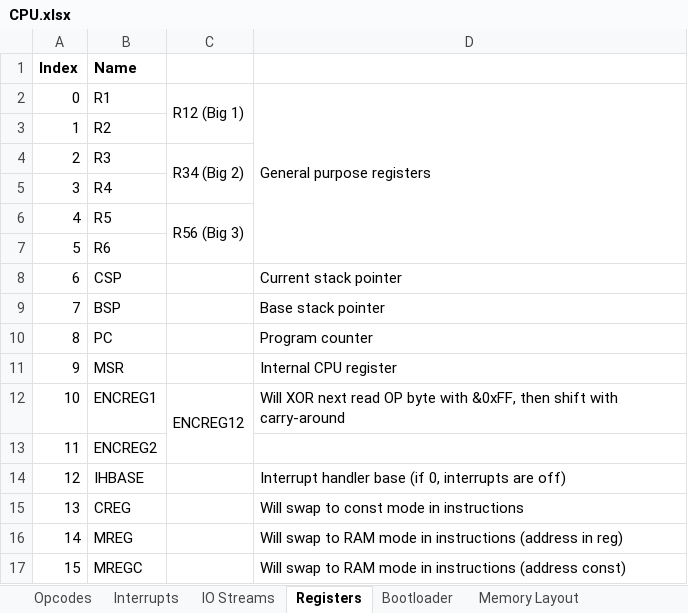
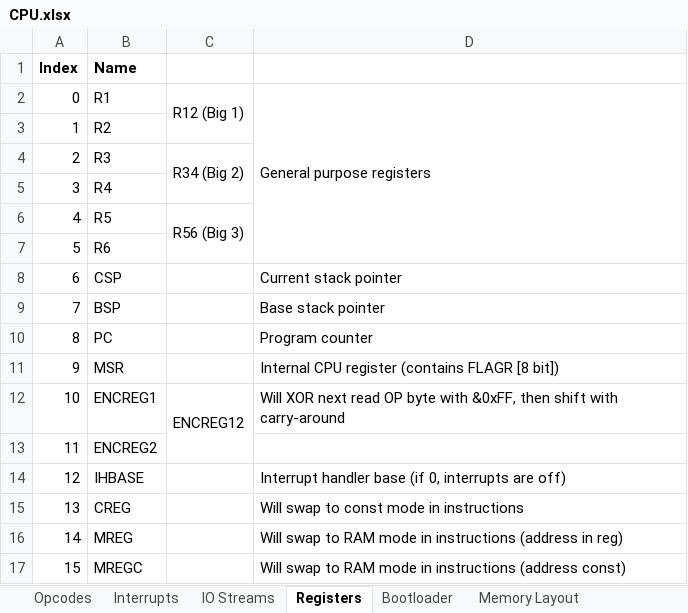
Before and after one commit to Doridian/HackCPU, an Excel workbook: docs/CPU.xlsx, sheet Registers, drawn as a sheet; values as stored, in another font and other column widths than the file's, no borders; the diff names each change by its address in the sheet, - before the commit and + after, or states it on an @@ line.

```diff
--- a/docs/CPU.xlsx (sheet Registers)
+++ b/docs/CPU.xlsx (sheet Registers)
-D11: Internal CPU register
+D11: Internal CPU register (contains FLAGR [8 bit])
```
Also changed, not shown: sheet Opcodes, sheet IO Streams, 1 other file.
